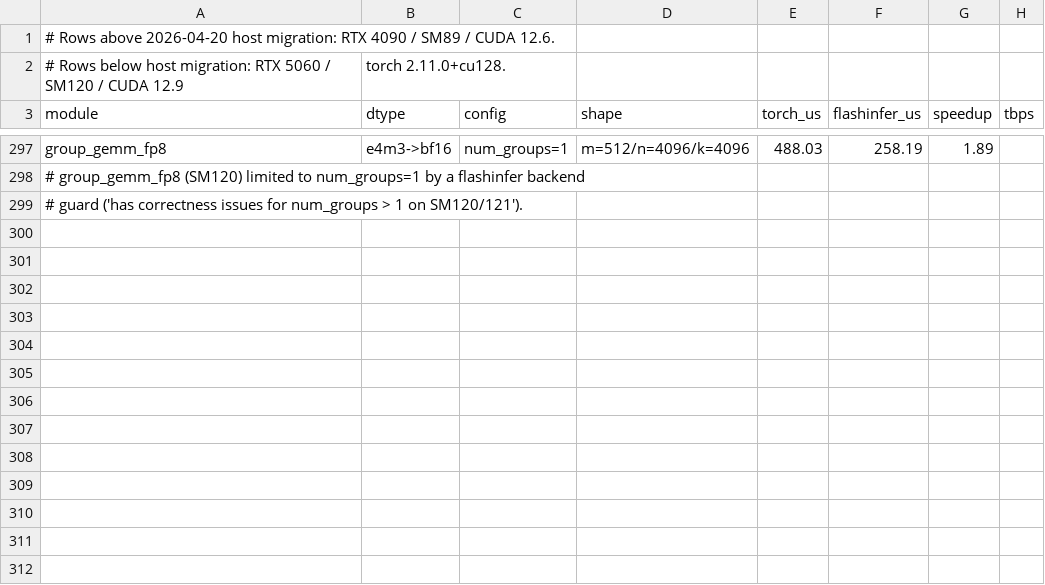
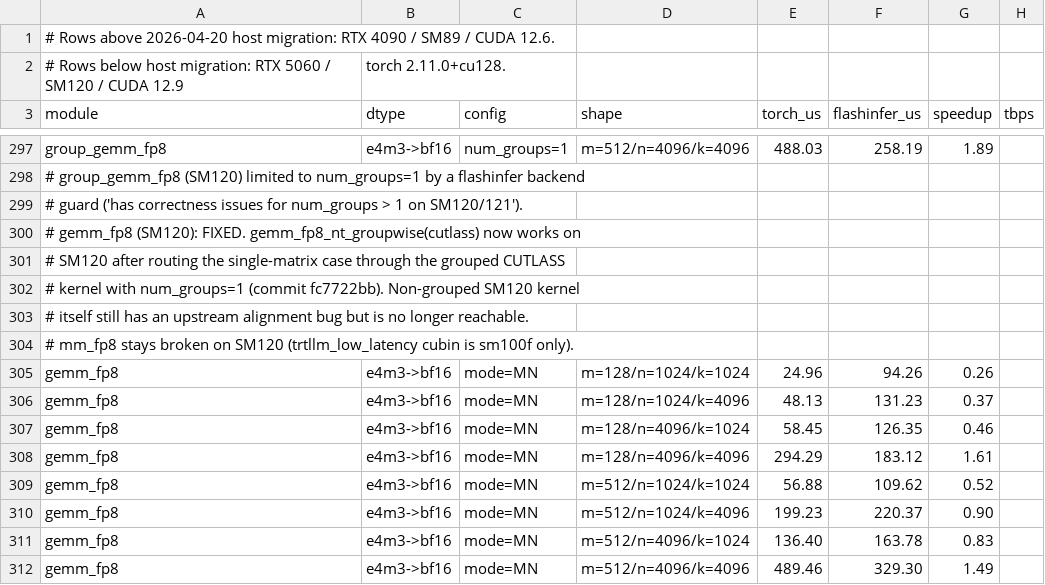
Before and after one commit to yyj6666667/flashinfer, a CSV file: benchmarks/results/windows_port_speedup.csv, drawn as a sheet; only a part is shown, gaps mark what is left out; the diff names each change by its address in the sheet, - before the commit and + after, or states it on an @@ line.

Commit message:
bench: add gemm_fp8 rows after SM120 fix

```diff
--- a/benchmarks/results/windows_port_speedup.csv
+++ b/benchmarks/results/windows_port_speedup.csv
+row 300: # gemm_fp8 (SM120): FIXED. gemm_fp8_nt_groupwise(cutlass) now works on
+row 301: # SM120 after routing the single-matrix case through the grouped CUTLASS
+row 302: # kernel with num_groups=1 (commit fc7722bb). Non-grouped SM120 kernel
+row 303: # itself still has an upstream alignment bug but is no longer reachable.
+row 304: # mm_fp8 stays broken on SM120 (trtllm_low_latency cubin is sm100f only).
+row 305: gemm_fp8 | e4m3->bf16 | mode=MN | m=128/n=1024/k=1024 | 24.96 | 94.26 | 0.26
+row 306: gemm_fp8 | e4m3->bf16 | mode=MN | m=128/n=1024/k=4096 | 48.13 | 131.23 | 0.37
+row 307: gemm_fp8 | e4m3->bf16 | mode=MN | m=128/n=4096/k=1024 | 58.45 | 126.35 | 0.46
+row 308: gemm_fp8 | e4m3->bf16 | mode=MN | m=128/n=4096/k=4096 | 294.29 | 183.12 | 1.61
+row 309: gemm_fp8 | e4m3->bf16 | mode=MN | m=512/n=1024/k=1024 | 56.88 | 109.62 | 0.52
+row 310: gemm_fp8 | e4m3->bf16 | mode=MN | m=512/n=1024/k=4096 | 199.23 | 220.37 | 0.90
+row 311: gemm_fp8 | e4m3->bf16 | mode=MN | m=512/n=4096/k=1024 | 136.40 | 163.78 | 0.83
+row 312: gemm_fp8 | e4m3->bf16 | mode=MN | m=512/n=4096/k=4096 | 489.46 | 329.30 | 1.49
```
